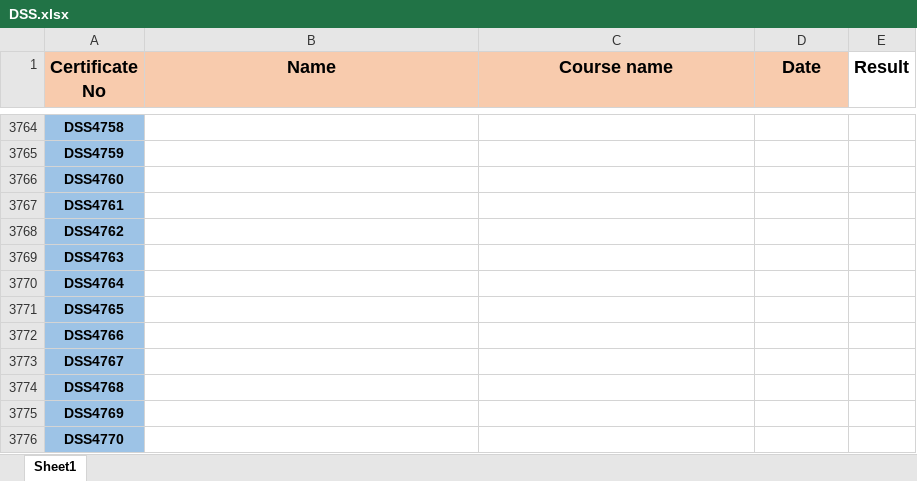
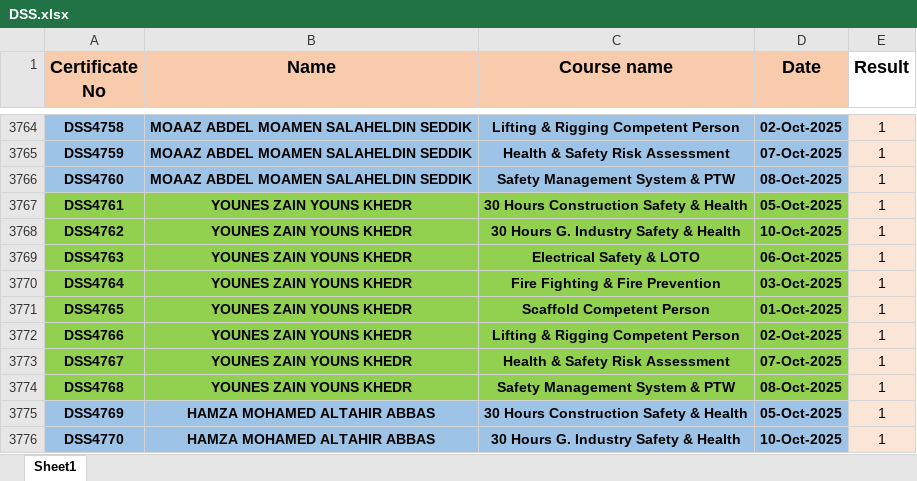
Before and after one commit to ahmedbendarey111/DSS_2025, an Excel workbook: DSS.xlsx, sheet Sheet1, drawn as a sheet; only a part is shown, gaps mark what is left out; values as stored, in another font and other column widths than the file's, no borders; the diff covers the shown part only; the diff names each change by its address in the sheet, - before the commit and + after, or states it on an @@ line.

```diff
--- a/DSS.xlsx (sheet Sheet1)
+++ b/DSS.xlsx (sheet Sheet1)
-B3764:B3766 (Name): (empty)
+B3764:B3766 (Name): MOAAZ ABDEL MOAMEN SALAHELDIN SEDDIK
-B3764:D3766 fill: none
+B3764:D3766 fill: #9DC3E6
-C3764 (Course name): (empty)
+C3764 (Course name): Lifting & Rigging Competent Person
-D3764 (Date): (empty)
+D3764 (Date): 02-Oct-2025
-E3764:E3776 fill: none
+E3764:E3776 fill: #FBE5D6
-E3764:E3776 (Result): (empty)
+E3764:E3776 (Result): 1
-C3765 (Course name): (empty)
+C3765 (Course name): Health & Safety Risk Assessment
-D3765 (Date): (empty)
+D3765 (Date): 07-Oct-2025
-C3766 (Course name): (empty)
+C3766 (Course name): Safety Management System & PTW
-D3766 (Date): (empty)
+D3766 (Date): 08-Oct-2025
-A3767:A3774 fill: #9DC3E6
+A3767:A3774 fill: #92D050
-B3767:B3774 (Name): (empty)
+B3767:B3774 (Name): YOUNES ZAIN YOUNS KHEDR
-B3767:D3774 fill: none
+B3767:D3774 fill: #92D050
-C3767 (Course name): (empty)
+C3767 (Course name): 30 Hours Construction Safety & Health
-D3767 (Date): (empty)
+D3767 (Date): 05-Oct-2025
-C3768 (Course name): (empty)
+C3768 (Course name): 30 Hours G. Industry Safety & Health
-D3768 (Date): (empty)
+D3768 (Date): 10-Oct-2025
-C3769 (Course name): (empty)
+C3769 (Course name): Electrical Safety & LOTO
-D3769 (Date): (empty)
+D3769 (Date): 06-Oct-2025
-C3770 (Course name): (empty)
+C3770 (Course name): Fire Fighting & Fire Prevention
-D3770 (Date): (empty)
+D3770 (Date): 03-Oct-2025
-C3771 (Course name): (empty)
+C3771 (Course name): Scaffold Competent Person
-D3771 (Date): (empty)
+D3771 (Date): 01-Oct-2025
-C3772 (Course name): (empty)
+C3772 (Course name): Lifting & Rigging Competent Person
-D3772 (Date): (empty)
+D3772 (Date): 02-Oct-2025
-C3773 (Course name): (empty)
+C3773 (Course name): Health & Safety Risk Assessment
-D3773 (Date): (empty)
+D3773 (Date): 07-Oct-2025
-C3774 (Course name): (empty)
+C3774 (Course name): Safety Management System & PTW
-D3774 (Date): (empty)
+D3774 (Date): 08-Oct-2025
-B3775:B3776 (Name): (empty)
+B3775:B3776 (Name): HAMZA MOHAMED ALTAHIR ABBAS
-B3775:D3776 fill: none
+B3775:D3776 fill: #9DC3E6
-C3775 (Course name): (empty)
+C3775 (Course name): 30 Hours Construction Safety & Health
-D3775 (Date): (empty)
+D3775 (Date): 05-Oct-2025
-C3776 (Course name): (empty)
+C3776 (Course name): 30 Hours G. Industry Safety & Health
-D3776 (Date): (empty)
+D3776 (Date): 10-Oct-2025
```
Also changed, not shown: 16 removed rows, 44 edited cells and cell formats elsewhere in this sheet.
